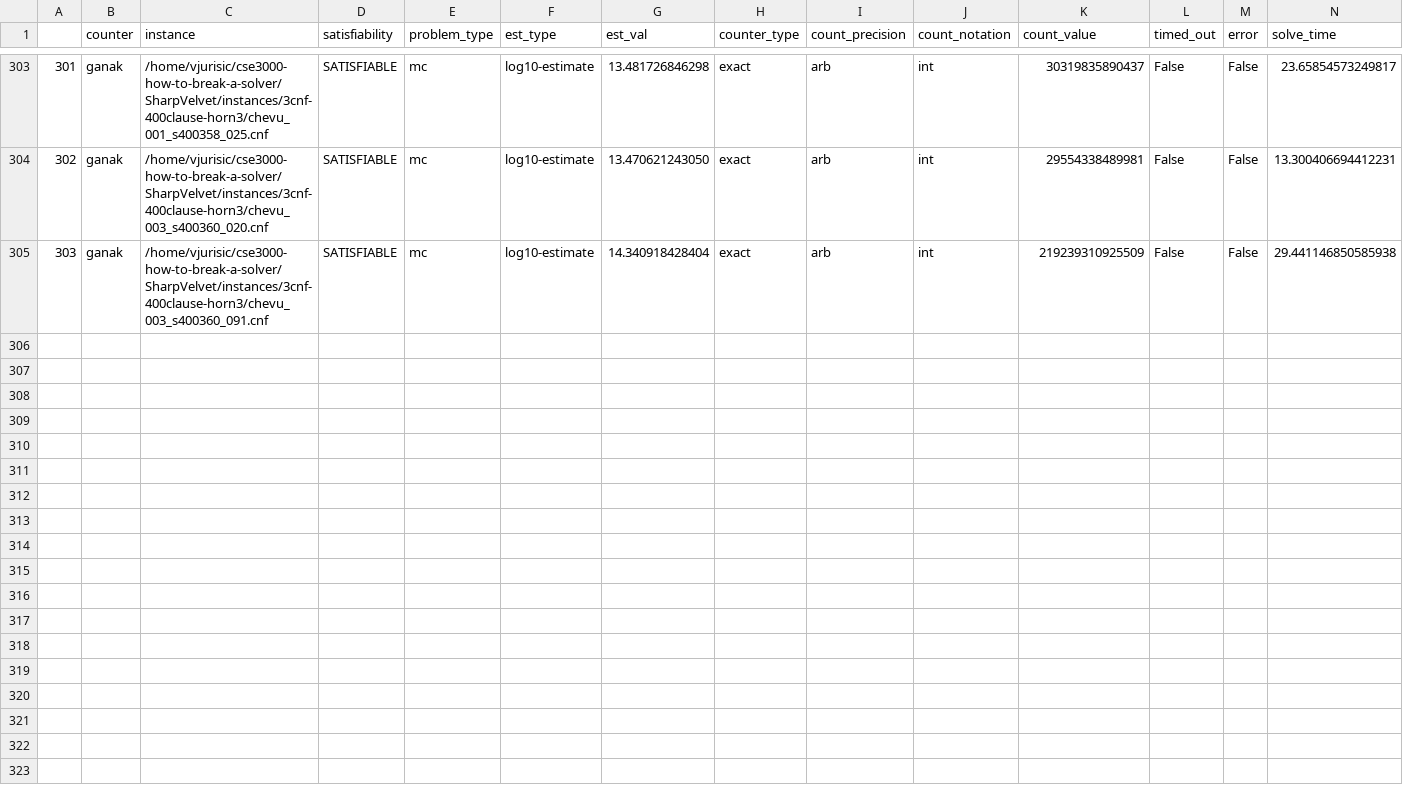
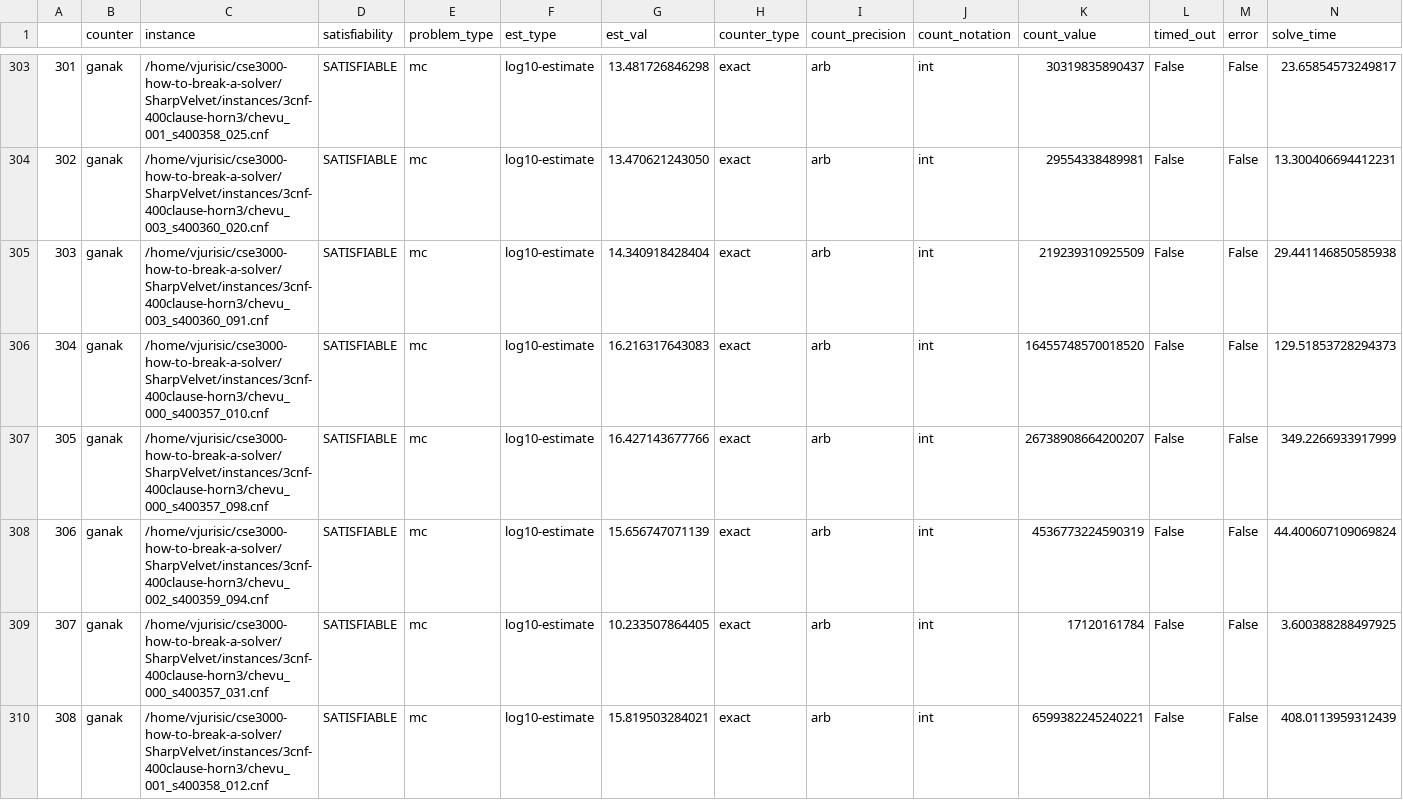
Before and after one commit to Krat-OS/cse3000-how-to-break-a-solver, a CSV file: SharpVelvet/out/2025-01-15_chevu_000_s400357_000_ganak_fuzz-results.csv, drawn as a sheet; only a part is shown, gaps mark what is left out; rows hold the shown columns only; the diff covers the shown part only; the diff names each change by its address in the sheet, - before the commit and + after, or states it on an @@ line.

```diff
--- a/SharpVelvet/out/2025-01-15_chevu_000_s400357_000_ganak_fuzz-results.csv
+++ b/SharpVelvet/out/2025-01-15_chevu_000_s400357_000_ganak_fuzz-results.csv
+row 306: 304 | ganak | /home/vjurisic/cse3000-how-to-break-a-solver/SharpVelvet/instances/3cnf-400clause-horn3/chevu_000_s400357_010.cnf | SATISFIABLE | mc | log10-estimate | 16.216317643083 | exact | arb | int | 16455748570018520 | False | False | 129.51853728294373
+row 307: 305 | ganak | /home/vjurisic/cse3000-how-to-break-a-solver/SharpVelvet/instances/3cnf-400clause-horn3/chevu_000_s400357_098.cnf | SATISFIABLE | mc | log10-estimate | 16.427143677766 | exact | arb | int | 26738908664200207 | False | False | 349.2266933917999
+row 308: 306 | ganak | /home/vjurisic/cse3000-how-to-break-a-solver/SharpVelvet/instances/3cnf-400clause-horn3/chevu_002_s400359_094.cnf | SATISFIABLE | mc | log10-estimate | 15.656747071139 | exact | arb | int | 4536773224590319 | False | False | 44.400607109069824
+row 309: 307 | ganak | /home/vjurisic/cse3000-how-to-break-a-solver/SharpVelvet/instances/3cnf-400clause-horn3/chevu_000_s400357_031.cnf | SATISFIABLE | mc | log10-estimate | 10.233507864405 | exact | arb | int | 17120161784 | False | False | 3.600388288497925
+row 310: 308 | ganak | /home/vjurisic/cse3000-how-to-break-a-solver/SharpVelvet/instances/3cnf-400clause-horn3/chevu_001_s400358_012.cnf | SATISFIABLE | mc | log10-estimate | 15.819503284021 | exact | arb | int | 6599382245240221 | False | False | 408.0113959312439
```
Also changed, not shown: 5 added rows elsewhere in this file, SharpVelvet/out/2025-01-15_chevu_000_s400357_000_d4g_fuzz-results.csv, SharpVelvet/out/2025-01-15_chevu_000_s400357_000_d4r_fuzz-results.csv, 7 other files.
